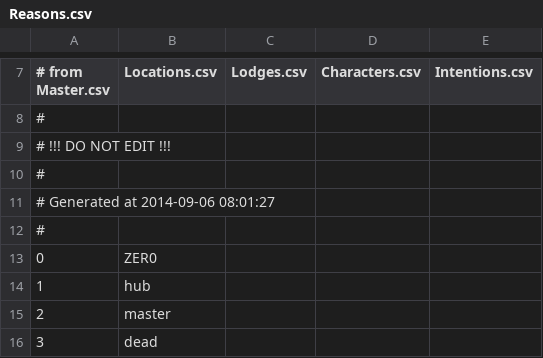
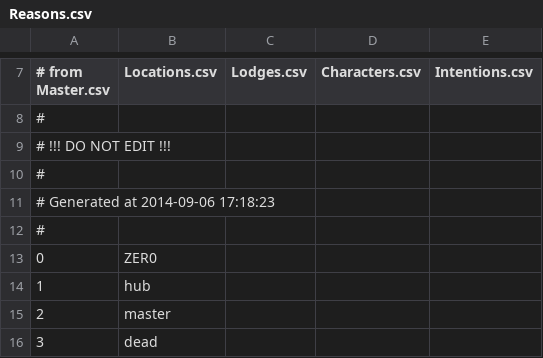
Before and after one commit to Kreyl/armlet, a CSV file: MusicProcessor/Reasons.csv, drawn as a sheet; only a part is shown, gaps mark what is left out.

```diff
--- a/MusicProcessor/Reasons.csv
+++ b/MusicProcessor/Reasons.csv
@@ -10,3 +10,3 @@
 #
-# Generated at 2014-09-06 08:01:27
+# Generated at 2014-09-06 17:18:23
 #
```
Also changed, not shown: MusicProcessor/Characters.csv, 8 other files.
